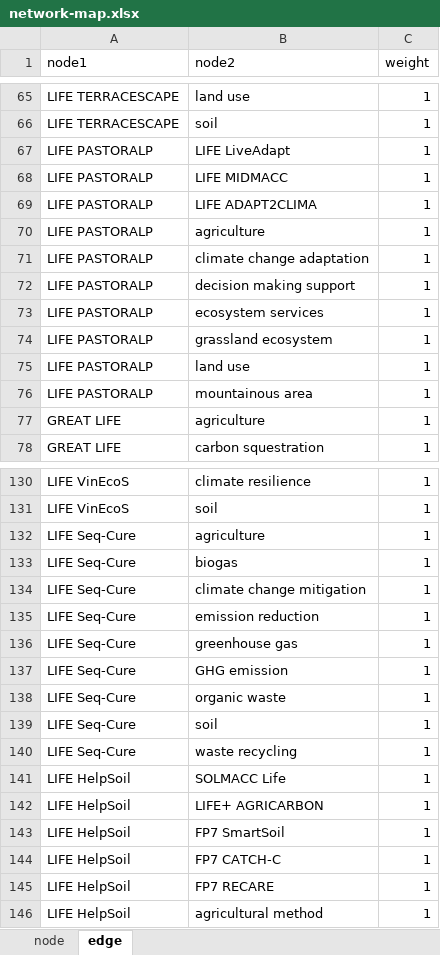
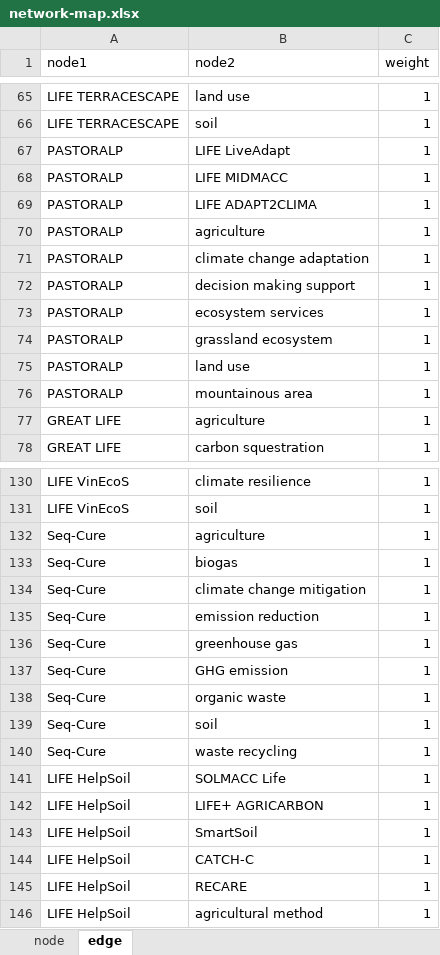
Before and after one commit to climasoma/wp1, an Excel workbook: network-map.xlsx, sheet edge, drawn as a sheet; only a part is shown, gaps mark what is left out; values as stored, in another font and other column widths than the file's, no borders; the diff covers the shown part only; the diff names each change by its address in the sheet, - before the commit and + after, or states it on an @@ line.

```diff
--- a/network-map.xlsx (sheet edge)
+++ b/network-map.xlsx (sheet edge)
-A67:A76 (node1): LIFE PASTORALP
+A67:A76 (node1): PASTORALP
-A132:A140 (node1): LIFE Seq-Cure
+A132:A140 (node1): Seq-Cure
-B143 (node2): FP7 SmartSoil
+B143 (node2): SmartSoil
-B144 (node2): FP7 CATCH-C
+B144 (node2): CATCH-C
-B145 (node2): FP7 RECARE
+B145 (node2): RECARE
```
Also changed, not shown: other rows of this sheet, sheet node, 2 other files.
